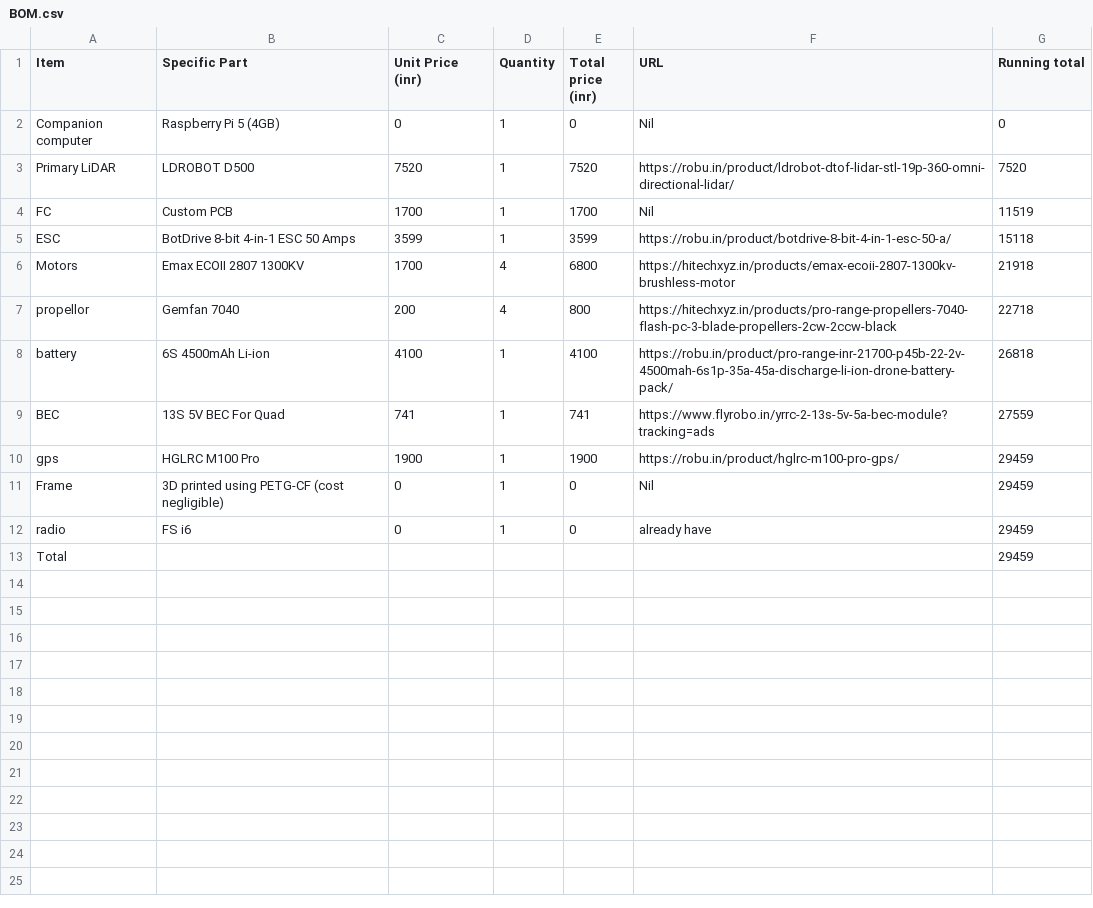
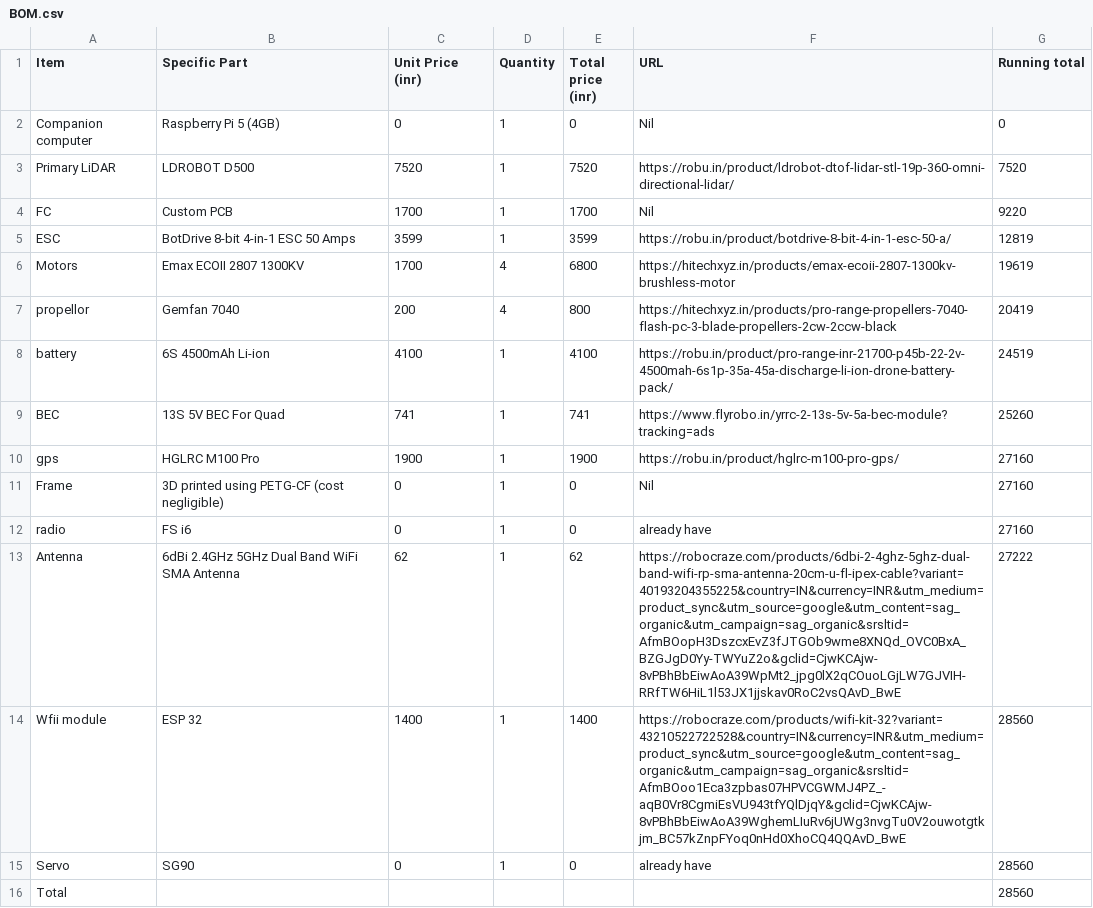
Before and after one commit to Daksh-Saksena/Street-Safe, a CSV file: BOM.csv, drawn as a sheet.

Commit message:
changes to BOM

```diff
--- a/BOM.csv
+++ b/BOM.csv
@@ -3,12 +3,15 @@ Companion computer,Raspberry Pi 5 (4GB),0,1,0,Nil,0
 Primary LiDAR,LDROBOT D500,7520,1,7520,https://robu.in/product/ldrobot-dtof-lidar-stl-19p-360-omni-directional-lidar/,7520
-FC,Custom PCB,1700,1,1700,Nil,11519
-ESC,BotDrive 8-bit 4-in-1 ESC 50 Amps,3599,1,3599,https://robu.in/product/botdrive-8-bit-4-in-1-esc-50-a/,15118
-Motors,Emax ECOII 2807 1300KV,1700,4,6800,https://hitechxyz.in/products/emax-ecoii-2807-1300kv-brushless-motor,21918
-propellor,Gemfan 7040,200,4,800,https://hitechxyz.in/products/pro-range-propellers-7040-flash-pc-3-blade-propellers-2cw-2ccw-black,22718
-battery,6S 4500mAh Li-ion,4100,1,4100,https://robu.in/product/pro-range-inr-21700-p45b-22-2v-4500mah-6s1p-35a-45a-discharge-li-ion-drone-battery-pack/,26818
-BEC,"13S 5V BEC For Quad
-",741,1,741,https://www.flyrobo.in/yrrc-2-13s-5v-5a-bec-module?tracking=ads,27559
-gps ,HGLRC M100 Pro,1900,1,1900,https://robu.in/product/hglrc-m100-pro-gps/,29459
-Frame,3D printed using PETG-CF (cost negligible),0,1,0,Nil,29459
-radio ,FS i6,0,1,0,already have,29459
-Total,,,,,,29459
+FC,Custom PCB,1700,1,1700,Nil,9220
+ESC,BotDrive 8-bit 4-in-1 ESC 50 Amps,3599,1,3599,https://robu.in/product/botdrive-8-bit-4-in-1-esc-50-a/,12819
+Motors,Emax ECOII 2807 1300KV,1700,4,6800,https://hitechxyz.in/products/emax-ecoii-2807-1300kv-brushless-motor,19619
+propellor,Gemfan 7040,200,4,800,https://hitechxyz.in/products/pro-range-propellers-7040-flash-pc-3-blade-propellers-2cw-2ccw-black,20419
+battery,6S 4500mAh Li-ion,4100,1,4100,https://robu.in/product/pro-range-inr-21700-p45b-22-2v-4500mah-6s1p-35a-45a-discharge-li-ion-drone-battery-pack/,24519
+BEC,"13S 5V BEC For Quad
+",741,1,741,https://www.flyrobo.in/yrrc-2-13s-5v-5a-bec-module?tracking=ads,25260
+gps ,HGLRC M100 Pro,1900,1,1900,https://robu.in/product/hglrc-m100-pro-gps/,27160
+Frame,3D printed using PETG-CF (cost negligible),0,1,0,Nil,27160
+radio ,FS i6,0,1,0,already have,27160
+Antenna,6dBi 2.4GHz 5GHz Dual Band WiFi SMA Antenna,62,1,62,https://robocraze.com/products/6dbi-2-4ghz-5ghz-dual-band-wifi-rp-sma-antenna-20cm-u-fl-ipex-cable?variant=40193204355225&country=IN&currency=INR&utm_medium=product_sync&utm_source=google&utm_content=sag_organic&utm_campaign=sag_organic&srsltid=AfmBOopH3DszcxEvZ3fJTGOb9wme8XNQd_OVC0BxA_BZGJgD0Yy-TWYuZ2o&gclid=CjwKCAjw-8vPBhBbEiwAoA39WpMt2_jpg0lX2qCOuoLGjLW7GJVIH-RRfTW6HiL1l53JX1jjskav0RoC2vsQAvD_BwE,27222
+Wfii module,ESP 32,1400,1,1400,https://robocraze.com/products/wifi-kit-32?variant=43210522722528&country=IN&currency=INR&utm_medium=product_sync&utm_source=google&utm_content=sag_organic&utm_campaign=sag_organic&srsltid=AfmBOoo1Eca3zpbas07HPVCGWMJ4PZ_-aqB0Vr8CgmiEsVU943tfYQlDjqY&gclid=CjwKCAjw-8vPBhBbEiwAoA39WghemLIuRv6jUWg3nvgTu0V2ouwotgtkjm_BC57kZnpFYoq0nHd0XhoCQ4QQAvD_BwE,28560
+Servo,SG90,0,1,0,already have,28560
+Total,,,,,,28560
```
